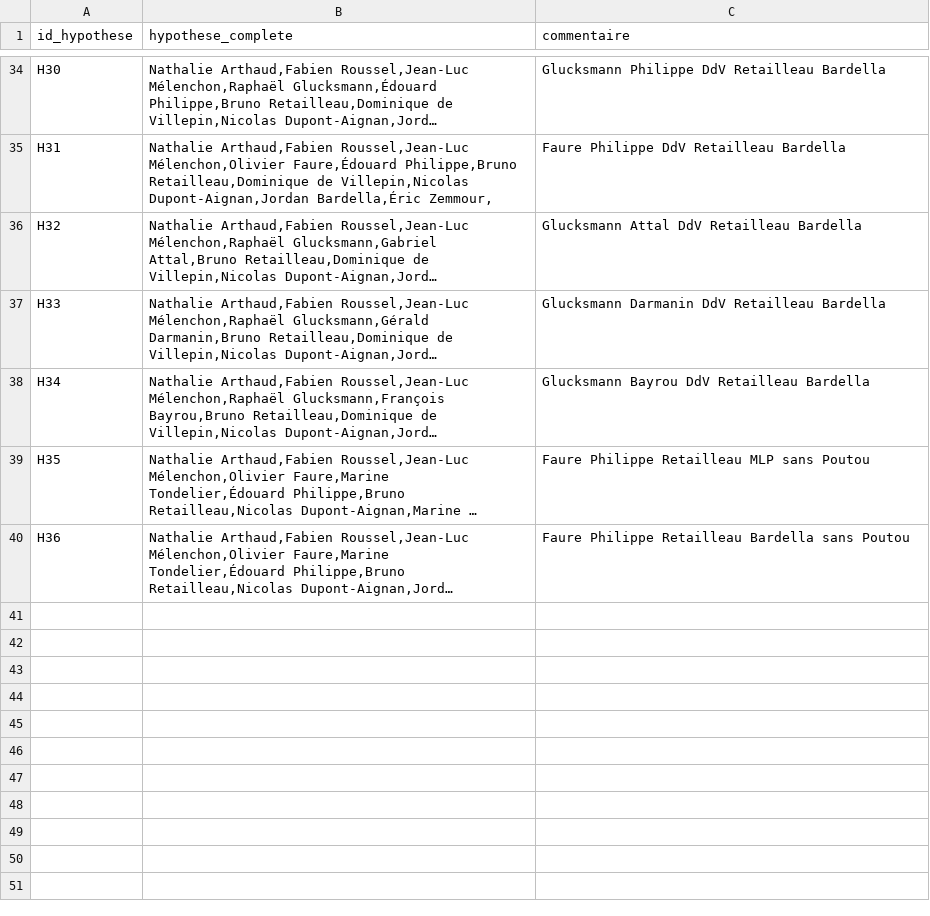
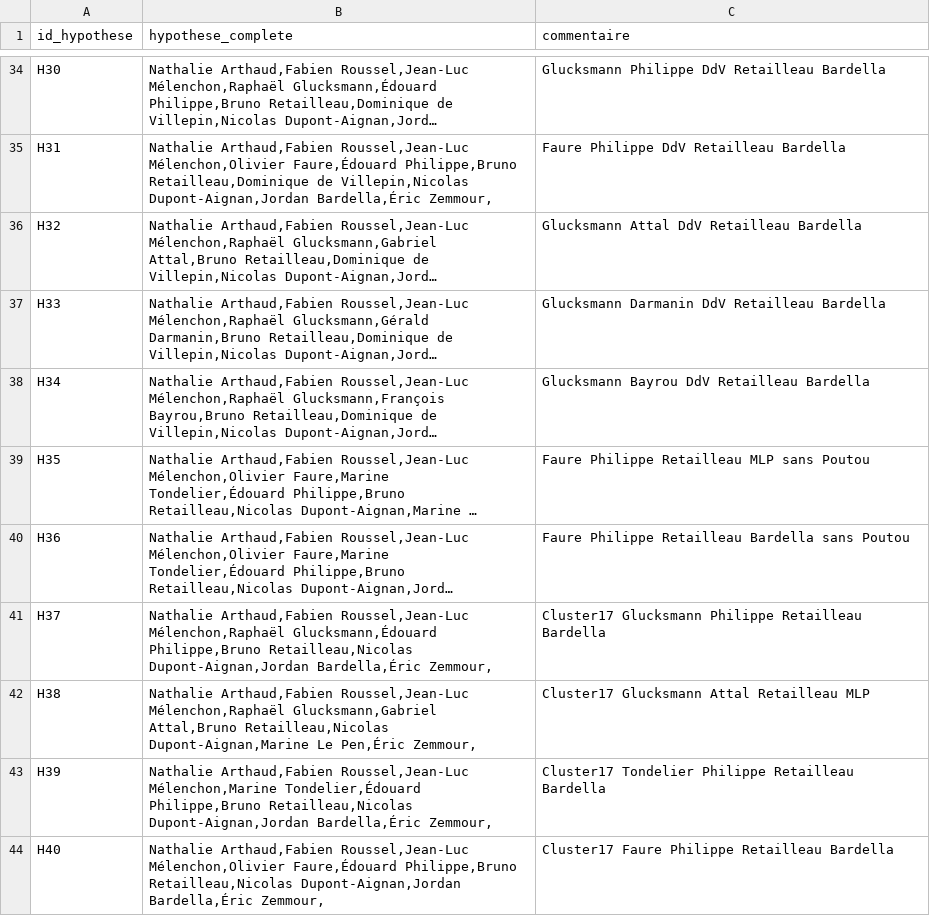
Before and after one commit to MieuxVoter/presidentielle2027, a CSV file: hypotheses.csv, drawn as a sheet; only a part is shown, gaps mark what is left out; long unchanged cells end in …; the diff names each change by its address in the sheet, - before the commit and + after, or states it on an @@ line.

```diff
--- a/hypotheses.csv
+++ b/hypotheses.csv
+row 41: H37 | Nathalie Arthaud,Fabien Roussel,Jean-Luc Mélenchon,Raphaël Glucksmann,Édouard Philippe,Bruno Retailleau,Nicolas Dupont-Aignan,Jordan Bardella,Éric Zemmour, | Cluster17 Glucksmann Philippe Retailleau Bardella
+row 42: H38 | Nathalie Arthaud,Fabien Roussel,Jean-Luc Mélenchon,Raphaël Glucksmann,Gabriel Attal,Bruno Retailleau,Nicolas Dupont-Aignan,Marine Le Pen,Éric Zemmour, | Cluster17 Glucksmann Attal Retailleau MLP
+row 43: H39 | Nathalie Arthaud,Fabien Roussel,Jean-Luc Mélenchon,Marine Tondelier,Édouard Philippe,Bruno Retailleau,Nicolas Dupont-Aignan,Jordan Bardella,Éric Zemmour, | Cluster17 Tondelier Philippe Retailleau Bardella
+row 44: H40 | Nathalie Arthaud,Fabien Roussel,Jean-Luc Mélenchon,Olivier Faure,Édouard Philippe,Bruno Retailleau,Nicolas Dupont-Aignan,Jordan Bardella,Éric Zemmour, | Cluster17 Faure Philippe Retailleau Bardella
```
Also changed, not shown: polls.csv, 4 other files.
